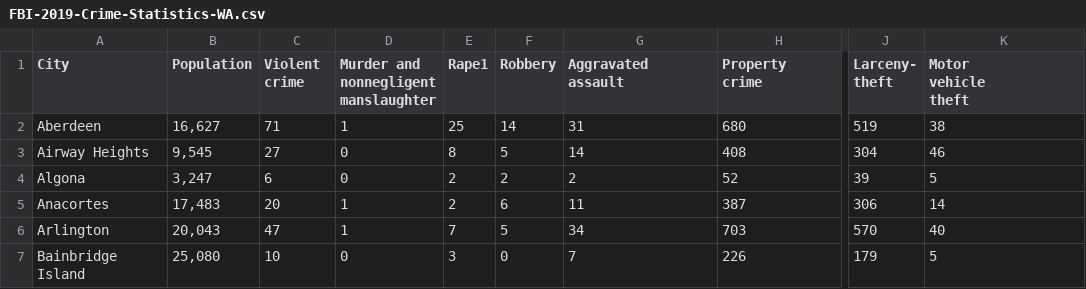
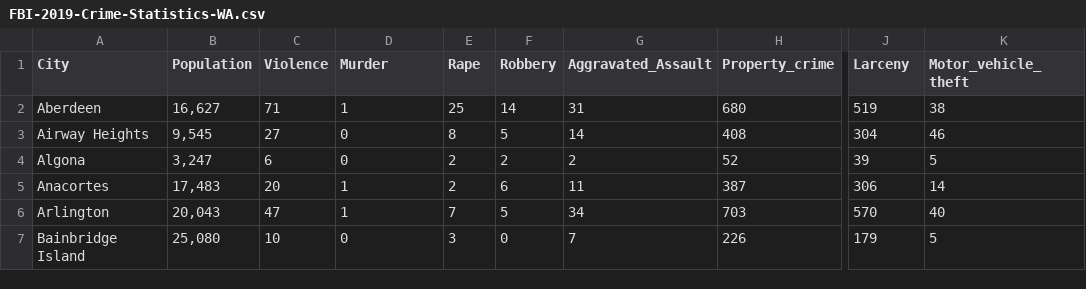
Before and after one commit to info201a-au2022/project-group-4-section-ad-ant, a CSV file: data/FBI-2019-Crime-Statistics-WA.csv, drawn as a sheet; only a part is shown, gaps mark what is left out; ↵ is a line break in a cell; the diff names each change by its address in the sheet, - before the commit and + after, or states it on an @@ line.

```diff
--- a/data/FBI-2019-Crime-Statistics-WA.csv
+++ b/data/FBI-2019-Crime-Statistics-WA.csv
-C1: Violent ↵ crime
+C1: Violence
-D1: Murder and ↵ nonnegligent ↵ manslaughter
+D1: Murder
-E1: Rape1
+E1: Rape
-G1: Aggravated ↵ assault
+G1: Aggravated_Assault
-H1: Property ↵ crime
+H1: Property_crime
-J1: Larceny- ↵ theft
+J1: Larceny
-K1: Motor ↵ vehicle ↵ theft
+K1: Motor_vehicle_theft
```
Also changed, not shown: 3 other files.
